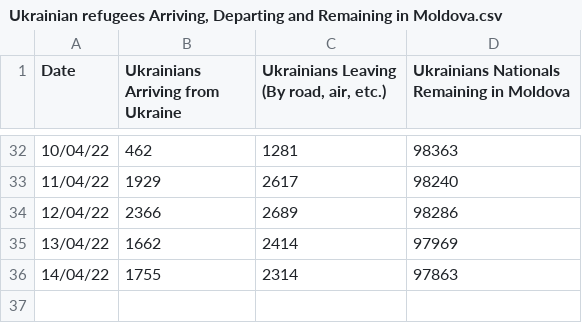
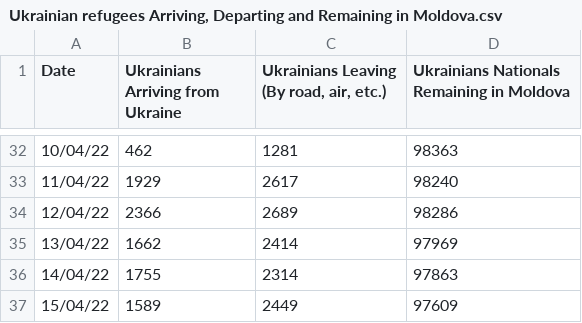
Before and after one commit to fbranda/Ukraine-and-Russia-Conflict, a CSV file: Refugees fleeing Ukraine/Moldova/Ukrainian refugees Arriving, Departing and Remaining in Moldova.csv, drawn as a sheet; only a part is shown, gaps mark what is left out.

```diff
--- a/Refugees fleeing Ukraine/Moldova/Ukrainian refugees Arriving, Departing and Remaining in Moldova.csv
+++ b/Refugees fleeing Ukraine/Moldova/Ukrainian refugees Arriving, Departing and Remaining in Moldova.csv
@@ -36 +36,2 @@ Date;Ukrainians Arriving from Ukraine;Ukrainians Leaving (By road, air, etc.);Uk
 14/04/22;1755;2314;97863
+15/04/22;1589;2449;97609
```
Also changed, not shown: Refugees fleeing Ukraine/By country.csv, Refugees fleeing Ukraine/By date (Cumulative).csv, 6 other files.
